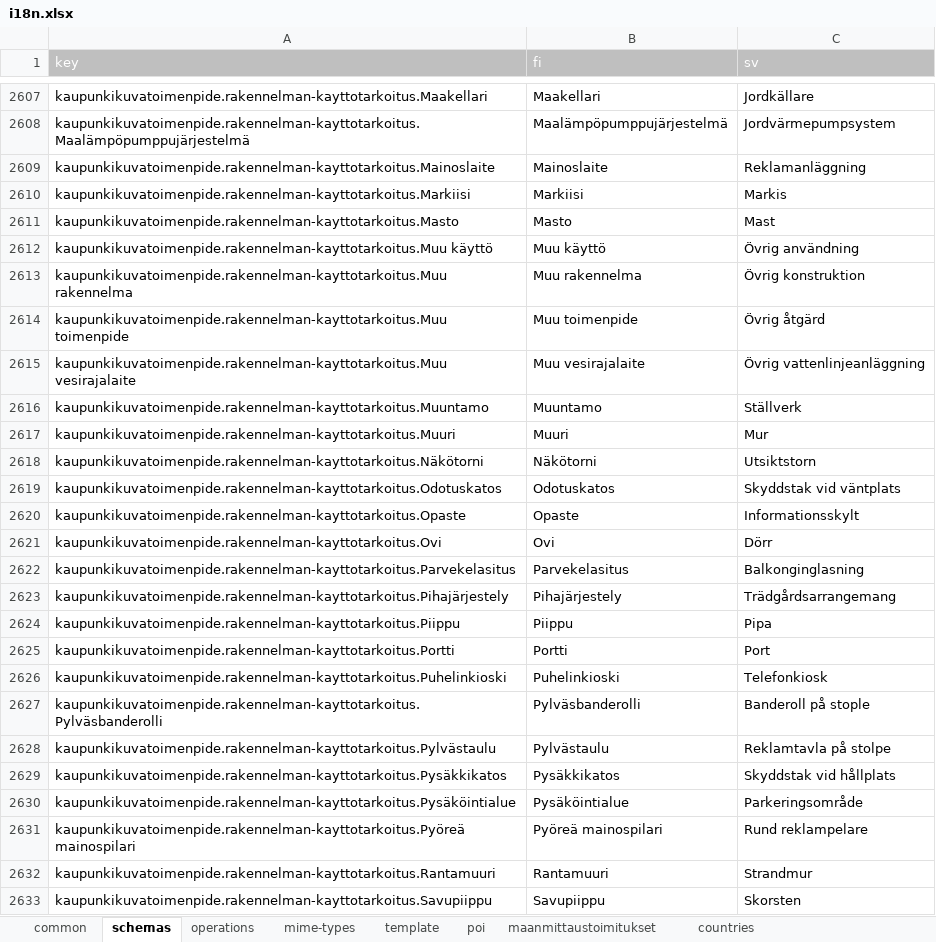
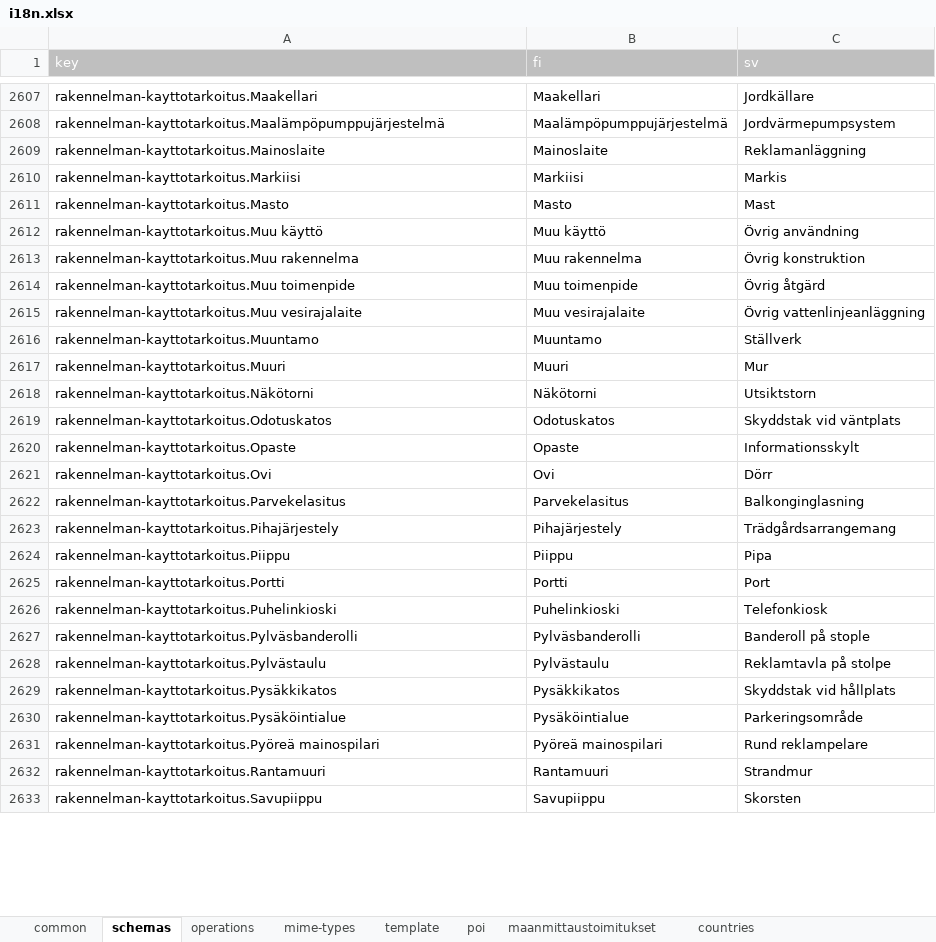
Before and after one commit to lupapiste/lupapiste, an Excel workbook: resources/i18n.xlsx, sheet schemas, drawn as a sheet; only a part is shown, gaps mark what is left out; values as stored, in another font and other column widths than the file's, no borders; conditional formats not drawn; the diff covers the shown part only; the diff names each change by its address in the sheet, - before the commit and + after, or states it on an @@ line.

Commit message:
i18nkey for rakennelman kayttotarkoitus

```diff
--- a/resources/i18n.xlsx (sheet schemas)
+++ b/resources/i18n.xlsx (sheet schemas)
-A2607 (key): kaupunkikuvatoimenpide.rakennelman-kayttotarkoitus.Maakellari
+A2607 (key): rakennelman-kayttotarkoitus.Maakellari
-A2608 (key): kaupunkikuvatoimenpide.rakennelman-kayttotarkoitus.Maalämpöpumppujärjestelmä
+A2608 (key): rakennelman-kayttotarkoitus.Maalämpöpumppujärjestelmä
-A2609 (key): kaupunkikuvatoimenpide.rakennelman-kayttotarkoitus.Mainoslaite
+A2609 (key): rakennelman-kayttotarkoitus.Mainoslaite
-A2610 (key): kaupunkikuvatoimenpide.rakennelman-kayttotarkoitus.Markiisi
+A2610 (key): rakennelman-kayttotarkoitus.Markiisi
-A2611 (key): kaupunkikuvatoimenpide.rakennelman-kayttotarkoitus.Masto
+A2611 (key): rakennelman-kayttotarkoitus.Masto
-A2612 (key): kaupunkikuvatoimenpide.rakennelman-kayttotarkoitus.Muu käyttö
+A2612 (key): rakennelman-kayttotarkoitus.Muu käyttö
-A2613 (key): kaupunkikuvatoimenpide.rakennelman-kayttotarkoitus.Muu rakennelma
+A2613 (key): rakennelman-kayttotarkoitus.Muu rakennelma
-A2614 (key): kaupunkikuvatoimenpide.rakennelman-kayttotarkoitus.Muu toimenpide
+A2614 (key): rakennelman-kayttotarkoitus.Muu toimenpide
-A2615 (key): kaupunkikuvatoimenpide.rakennelman-kayttotarkoitus.Muu vesirajalaite
+A2615 (key): rakennelman-kayttotarkoitus.Muu vesirajalaite
-A2616 (key): kaupunkikuvatoimenpide.rakennelman-kayttotarkoitus.Muuntamo
+A2616 (key): rakennelman-kayttotarkoitus.Muuntamo
-A2617 (key): kaupunkikuvatoimenpide.rakennelman-kayttotarkoitus.Muuri
+A2617 (key): rakennelman-kayttotarkoitus.Muuri
-A2618 (key): kaupunkikuvatoimenpide.rakennelman-kayttotarkoitus.Näkötorni
+A2618 (key): rakennelman-kayttotarkoitus.Näkötorni
-A2619 (key): kaupunkikuvatoimenpide.rakennelman-kayttotarkoitus.Odotuskatos
+A2619 (key): rakennelman-kayttotarkoitus.Odotuskatos
-A2620 (key): kaupunkikuvatoimenpide.rakennelman-kayttotarkoitus.Opaste
+A2620 (key): rakennelman-kayttotarkoitus.Opaste
-A2621 (key): kaupunkikuvatoimenpide.rakennelman-kayttotarkoitus.Ovi
+A2621 (key): rakennelman-kayttotarkoitus.Ovi
-A2622 (key): kaupunkikuvatoimenpide.rakennelman-kayttotarkoitus.Parvekelasitus
+A2622 (key): rakennelman-kayttotarkoitus.Parvekelasitus
-A2623 (key): kaupunkikuvatoimenpide.rakennelman-kayttotarkoitus.Pihajärjestely
+A2623 (key): rakennelman-kayttotarkoitus.Pihajärjestely
-A2624 (key): kaupunkikuvatoimenpide.rakennelman-kayttotarkoitus.Piippu
+A2624 (key): rakennelman-kayttotarkoitus.Piippu
-A2625 (key): kaupunkikuvatoimenpide.rakennelman-kayttotarkoitus.Portti
+A2625 (key): rakennelman-kayttotarkoitus.Portti
-A2626 (key): kaupunkikuvatoimenpide.rakennelman-kayttotarkoitus.Puhelinkioski
+A2626 (key): rakennelman-kayttotarkoitus.Puhelinkioski
-A2627 (key): kaupunkikuvatoimenpide.rakennelman-kayttotarkoitus.Pylväsbanderolli
+A2627 (key): rakennelman-kayttotarkoitus.Pylväsbanderolli
-A2628 (key): kaupunkikuvatoimenpide.rakennelman-kayttotarkoitus.Pylvästaulu
+A2628 (key): rakennelman-kayttotarkoitus.Pylvästaulu
-A2629 (key): kaupunkikuvatoimenpide.rakennelman-kayttotarkoitus.Pysäkkikatos
+A2629 (key): rakennelman-kayttotarkoitus.Pysäkkikatos
-A2630 (key): kaupunkikuvatoimenpide.rakennelman-kayttotarkoitus.Pysäköintialue
+A2630 (key): rakennelman-kayttotarkoitus.Pysäköintialue
-A2631 (key): kaupunkikuvatoimenpide.rakennelman-kayttotarkoitus.Pyöreä mainospilari
+A2631 (key): rakennelman-kayttotarkoitus.Pyöreä mainospilari
-A2632 (key): kaupunkikuvatoimenpide.rakennelman-kayttotarkoitus.Rantamuuri
+A2632 (key): rakennelman-kayttotarkoitus.Rantamuuri
-A2633 (key): kaupunkikuvatoimenpide.rakennelman-kayttotarkoitus.Savupiippu
+A2633 (key): rakennelman-kayttotarkoitus.Savupiippu
```
Also changed, not shown: 42 edited cells elsewhere in this sheet, 1 other file.
